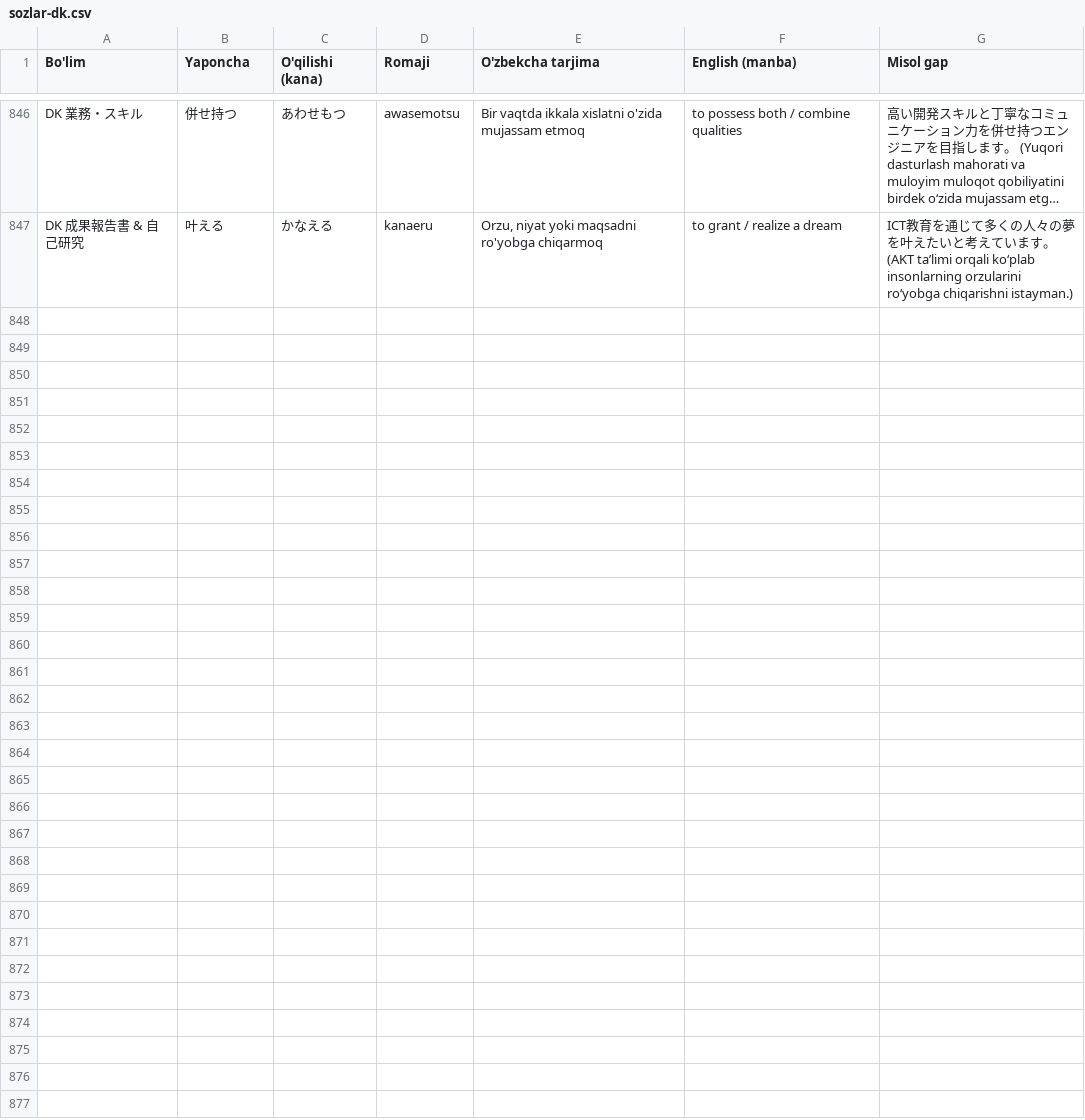
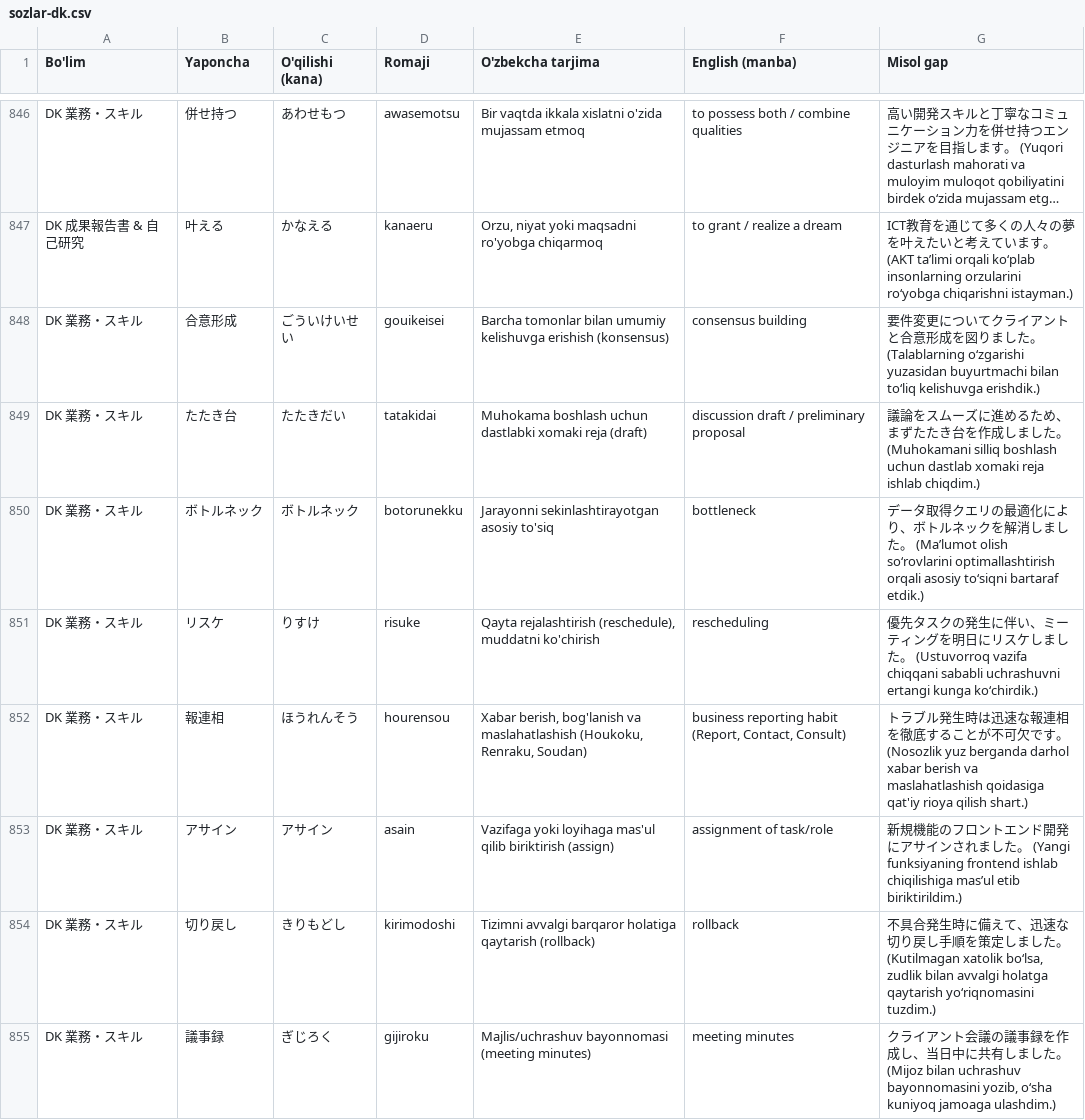
Before and after one commit to Farhodoff/dekiru_nihongo, a CSV file: sozlar-dk.csv, drawn as a sheet; only a part is shown, gaps mark what is left out; long unchanged cells end in …; the diff covers the shown part only; the diff names each change by its address in the sheet, - before the commit and + after, or states it on an @@ line.

Commit message:
feat: add 16 PM jargon words (862 DK words) & expand grammar table to 129 rules (v3.0)

```diff
--- a/sozlar-dk.csv
+++ b/sozlar-dk.csv
+row 848: DK 業務・スキル | 合意形成 | ごういけいせい | gouikeisei | Barcha tomonlar bilan umumiy kelishuvga erishish (konsensus) | consensus building | 要件変更についてクライアントと合意形成を図りました。 (Talablarning o‘zgarishi yuzasidan buyurtmachi bilan to‘liq kelishuvga erishdik.)
+row 849: DK 業務・スキル | たたき台 | たたきだい | tatakidai | Muhokama boshlash uchun dastlabki xomaki reja (draft) | discussion draft / preliminary proposal | 議論をスムーズに進めるため、まずたたき台を作成しました。 (Muhokamani silliq boshlash uchun dastlab xomaki reja ishlab chiqdim.)
+row 850: DK 業務・スキル | ボトルネック | ボトルネック | botorunekku | Jarayonni sekinlashtirayotgan asosiy to'siq | bottleneck | データ取得クエリの最適化により、ボトルネックを解消しました。 (Ma’lumot olish so‘rovlarini optimallashtirish orqali asosiy to‘siqni bartaraf etdik.)
+row 851: DK 業務・スキル | リスケ | りすけ | risuke | Qayta rejalashtirish (reschedule), muddatni ko'chirish | rescheduling | 優先タスクの発生に伴い、ミーティングを明日にリスケしました。 (Ustuvorroq vazifa chiqqani sababli uchrashuvni ertangi kunga ko‘chirdik.)
+row 852: DK 業務・スキル | 報連相 | ほうれんそう | hourensou | Xabar berish, bog'lanish va maslahatlashish (Houkoku, Renraku, Soudan) | business reporting habit (Report, Contact, Consult) | トラブル発生時は迅速な報連相を徹底することが不可欠です。 (Nosozlik yuz berganda darhol xabar berish va maslahatlashish qoidasiga qat'iy rioya qilish shart.)
+row 853: DK 業務・スキル | アサイン | アサイン | asain | Vazifaga yoki loyihaga mas'ul qilib biriktirish (assign) | assignment of task/role | 新規機能のフロントエンド開発にアサインされました。 (Yangi funksiyaning frontend ishlab chiqilishiga mas’ul etib biriktirildim.)
+row 854: DK 業務・スキル | 切り戻し | きりもどし | kirimodoshi | Tizimni avvalgi barqaror holatiga qaytarish (rollback) | rollback | 不具合発生時に備えて、迅速な切り戻し手順を策定しました。 (Kutilmagan xatolik bo‘lsa, zudlik bilan avvalgi holatga qaytarish yo‘riqnomasini tuzdim.)
+row 855: DK 業務・スキル | 議事録 | ぎじろく | gijiroku | Majlis/uchrashuv bayonnomasi (meeting minutes) | meeting minutes | クライアント会議の議事録を作成し、当日中に共有しました。 (Mijoz bilan uchrashuv bayonnomasini yozib, o‘sha kuniyoq jamoaga ulashdim.)
```
Also changed, not shown: 8 added rows elsewhere in this file, 4 other files.
